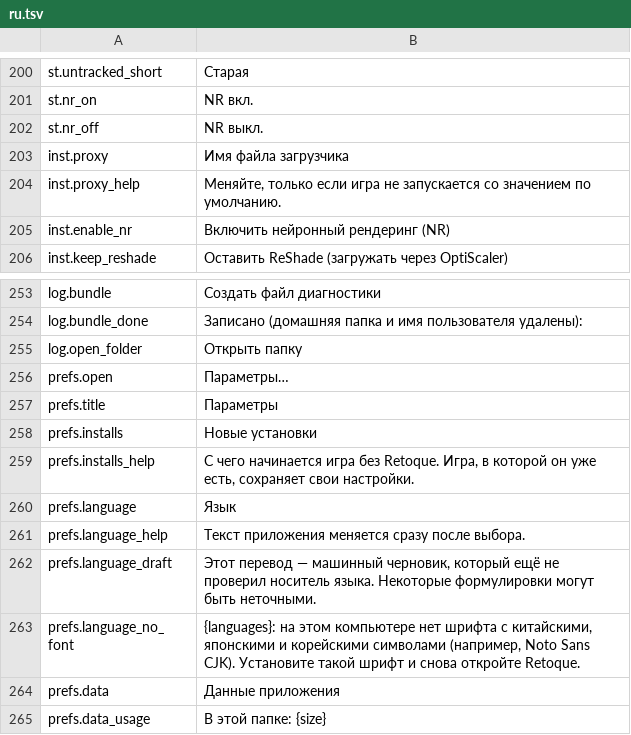
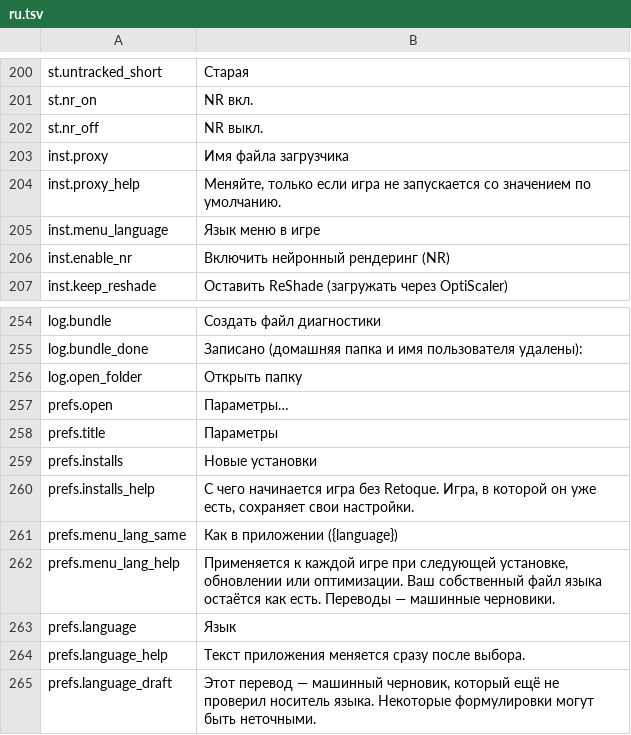
Before and after one commit to gabrielmaialva33/retoque, a TSV file: tools/app/crates/retoque-app/src/i18n/ru.tsv, drawn as a sheet; only a part is shown, gaps mark what is left out; the shorter side is filled out with more unchanged rows.

```diff
--- a/tools/app/crates/retoque-app/src/i18n/ru.tsv
+++ b/tools/app/crates/retoque-app/src/i18n/ru.tsv
@@ -204,2 +204,3 @@ inst.proxy	Имя файла загрузчика
 inst.proxy_help	Меняйте, только если игра не запускается со значением по умолчанию.
+inst.menu_language	Язык меню в игре
 inst.enable_nr	Включить нейронный рендеринг (NR)
@@ -259,2 +260,4 @@ prefs.installs	Новые установки
 prefs.installs_help	С чего начинается игра без Retoque. Игра, в которой он уже есть, сохраняет свои настройки.
+prefs.menu_lang_same	Как в приложении ({language})
+prefs.menu_lang_help	Применяется к каждой игре при следующей установке, обновлении или оптимизации. Ваш собственный файл языка остаётся как есть. Переводы — машинные черновики.
 prefs.language	Язык
```
Also changed, not shown: tools/app/crates/retoque-app/src/i18n/de.tsv, tools/app/crates/retoque-app/src/i18n/es.tsv, 13 other files.
